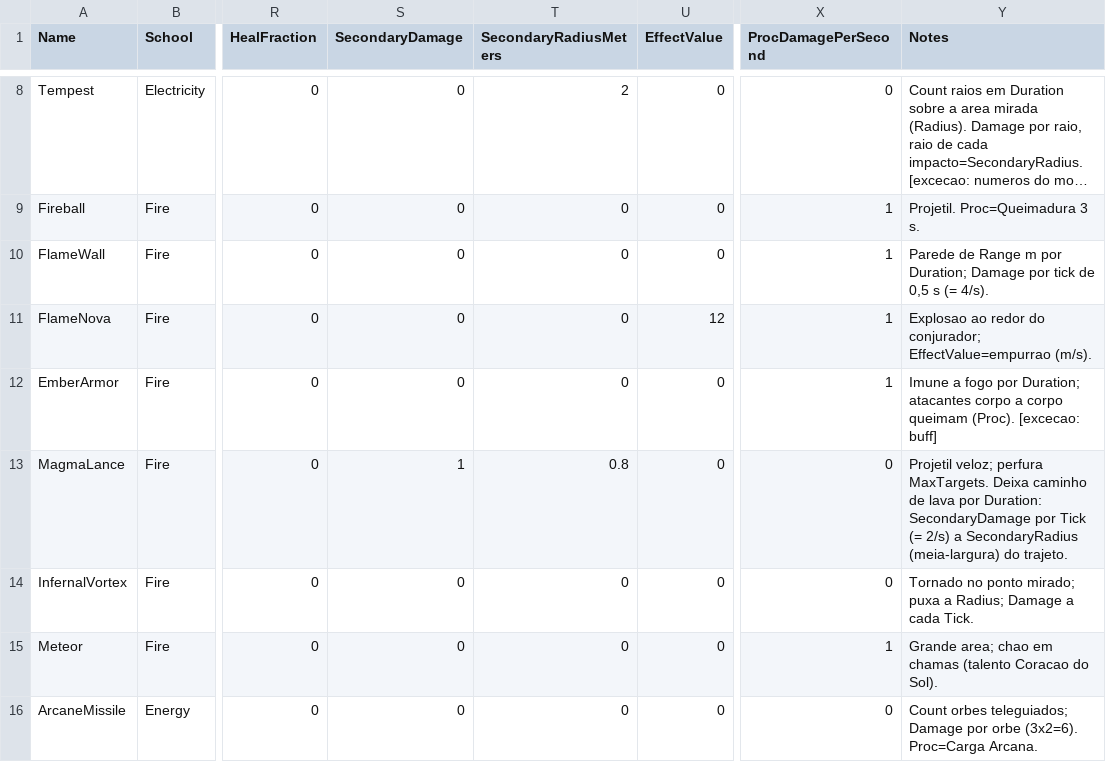
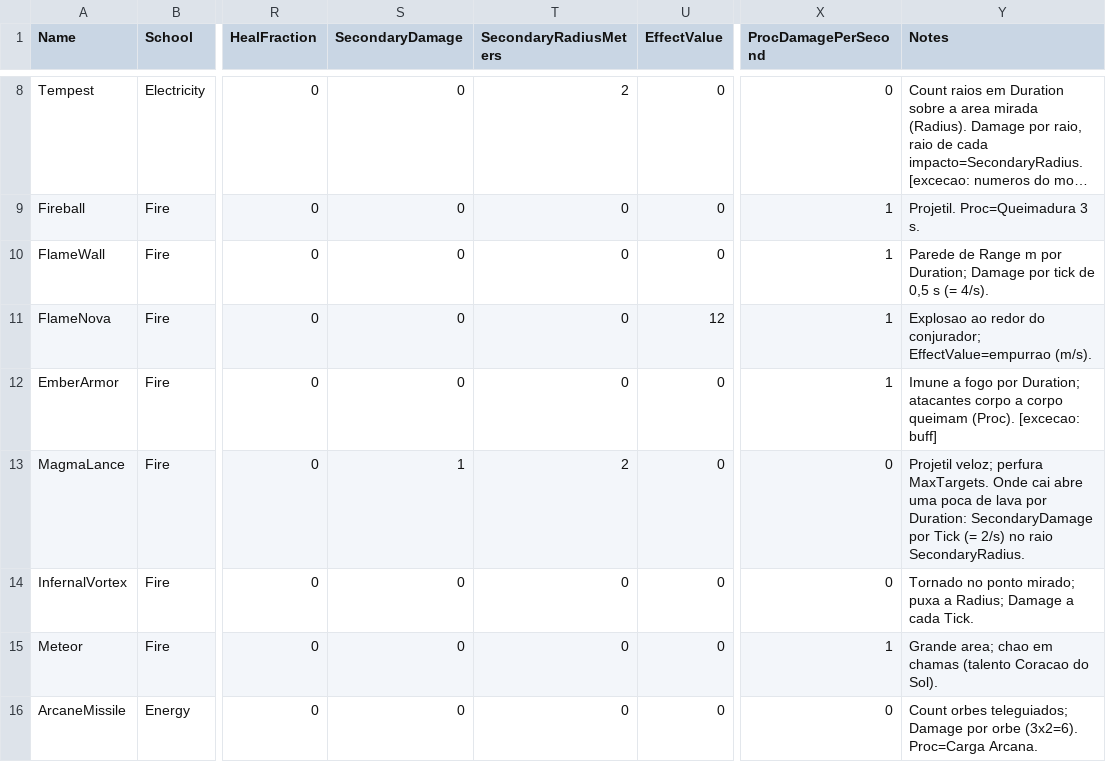
Before and after one commit to luizgfavacho-lang/Arcanum, a CSV file: Data/Spells.csv, drawn as a sheet; only a part is shown, gaps mark what is left out; long unchanged cells end in …; the diff names each change by its address in the sheet, - before the commit and + after, or states it on an @@ line.

```diff
--- a/Data/Spells.csv
+++ b/Data/Spells.csv
-T13 (SecondaryRadiusMeters): 0.8
+T13 (SecondaryRadiusMeters): 2
-Y13 (Notes): …perfura MaxTargets. Deixa caminho de lava por Duration: SecondaryDamage por Tick (= 2/s) a SecondaryRadius (meia-largura) do trajeto.
+Y13 (Notes): …perfura MaxTargets. Onde cai abre uma poca de lava por Duration: SecondaryDamage por Tick (= 2/s) no raio SecondaryRadius.
```
Also changed, not shown: Content/Text/ST_Spells.csv, 9 other files.
